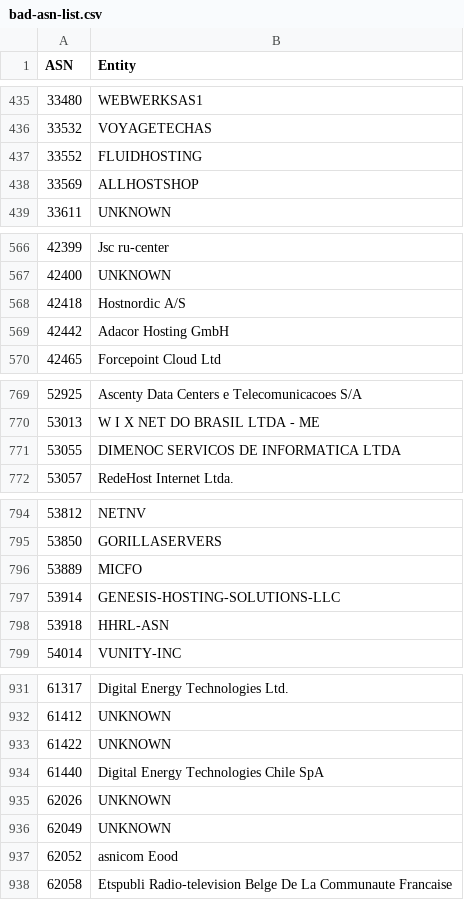
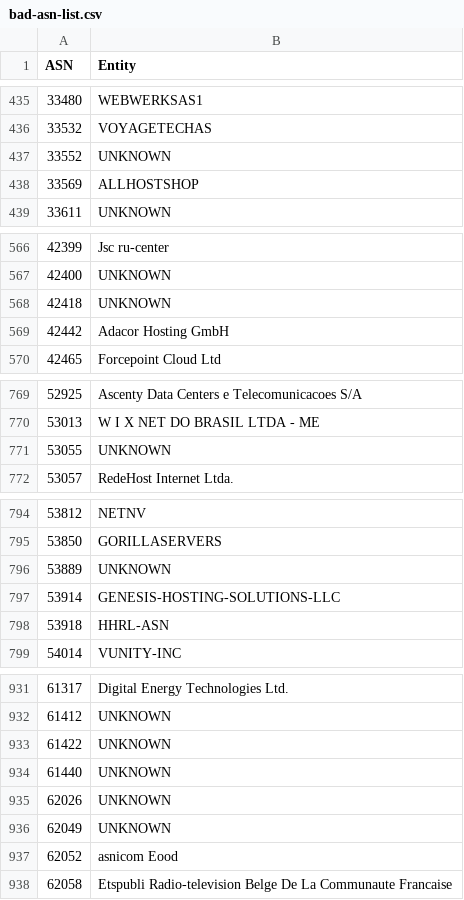
Before and after one commit to AndrewDaws/bad-asn-list, a CSV file: bad-asn-list.csv, drawn as a sheet; only a part is shown, gaps mark what is left out.

Commit message:
Reset Entity names back to MaxMind names.

```diff
--- a/bad-asn-list.csv
+++ b/bad-asn-list.csv
@@ -436,3 +436,3 @@ ASN,Entity
 33532,"VOYAGETECHAS"
-33552,"FLUIDHOSTING"
+33552,"UNKNOWN"
 33569,"ALLHOSTSHOP"
@@ -567,3 +567,3 @@ ASN,Entity
 42400,"UNKNOWN"
-42418,"Hostnordic A/S"
+42418,"UNKNOWN"
 42442,"Adacor Hosting GmbH"
@@ -770,3 +770,3 @@ ASN,Entity
 53013,"W I X NET DO BRASIL LTDA - ME"
-53055,"DIMENOC SERVICOS DE INFORMATICA LTDA"
+53055,"UNKNOWN"
 53057,"RedeHost Internet Ltda."
@@ -795,3 +795,3 @@ ASN,Entity
 53850,"GORILLASERVERS"
-53889,"MICFO"
+53889,"UNKNOWN"
 53914,"GENESIS-HOSTING-SOLUTIONS-LLC"
@@ -933,3 +933,3 @@ ASN,Entity
 61422,"UNKNOWN"
-61440,"Digital Energy Technologies Chile SpA"
+61440,"UNKNOWN"
 62026,"UNKNOWN"
```
